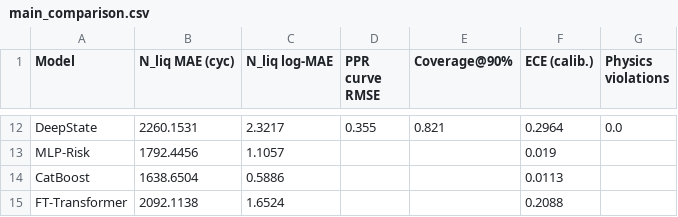
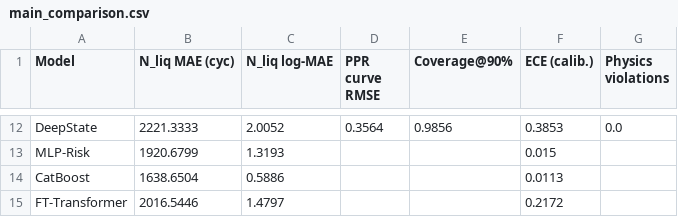
Before and after one commit to tnick1502/liquefaction-ai, a CSV file: results/tables/main_comparison.csv, drawn as a sheet; only a part is shown, gaps mark what is left out; the diff covers the shown part only; the diff names each change by its address in the sheet, - before the commit and + after, or states it on an @@ line.

```diff
--- a/results/tables/main_comparison.csv
+++ b/results/tables/main_comparison.csv
-B12 (N_liq MAE (cyc)): 2260.1531
+B12 (N_liq MAE (cyc)): 2221.3333
-C12 (N_liq log-MAE): 2.3217
+C12 (N_liq log-MAE): 2.0052
-D12 (PPR curve RMSE): 0.355
+D12 (PPR curve RMSE): 0.3564
-E12 (Coverage@90%): 0.821
+E12 (Coverage@90%): 0.9856
-F12 (ECE (calib.)): 0.2964
+F12 (ECE (calib.)): 0.3853
-B13 (N_liq MAE (cyc)): 1792.4456
+B13 (N_liq MAE (cyc)): 1920.6799
-C13 (N_liq log-MAE): 1.1057
+C13 (N_liq log-MAE): 1.3193
-F13 (ECE (calib.)): 0.019
+F13 (ECE (calib.)): 0.015
-B15 (N_liq MAE (cyc)): 2092.1138
+B15 (N_liq MAE (cyc)): 2016.5446
-C15 (N_liq log-MAE): 1.6524
+C15 (N_liq log-MAE): 1.4797
-F15 (ECE (calib.)): 0.2088
+F15 (ECE (calib.)): 0.2172
```
Also changed, not shown: 1 added row, 1 removed row and 30 edited cells elsewhere in this file, results/tables/p3_core_ranking.csv, results/tables/probabilistic_quality.csv, 28 other files.
